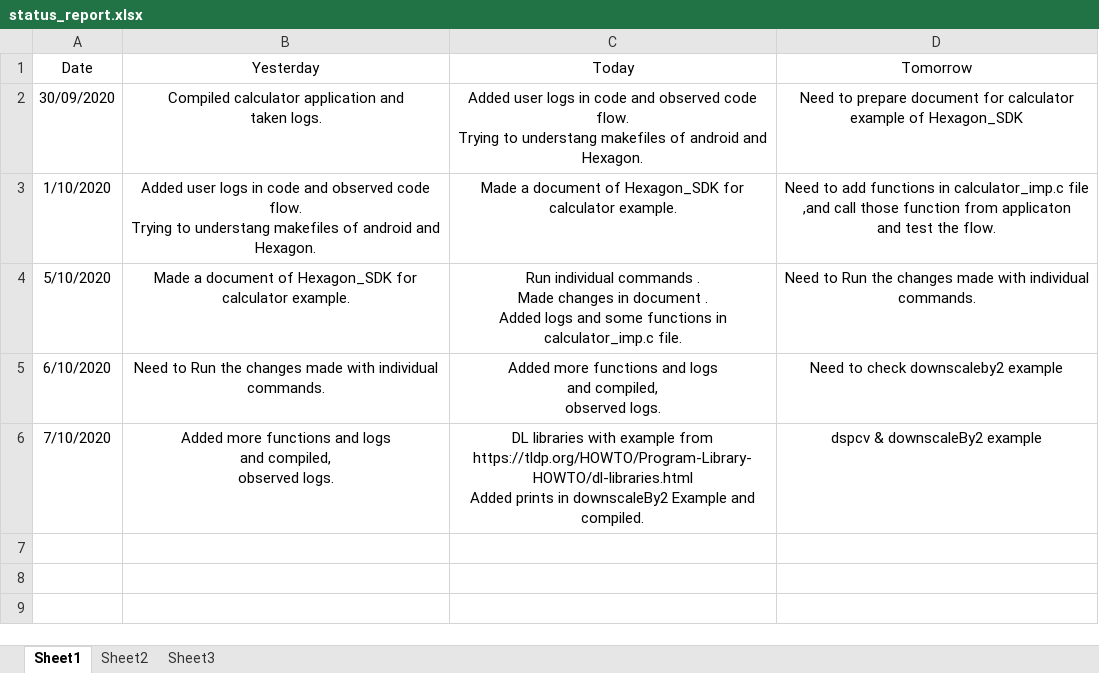
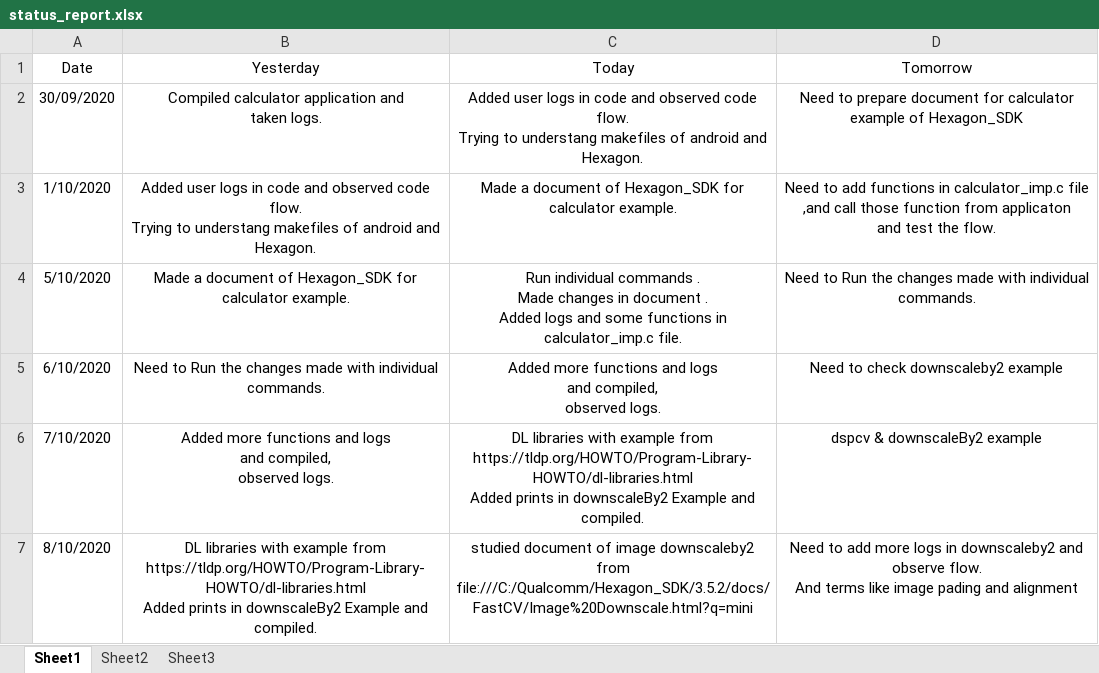
Before and after one commit to Bhagyalakshmi-Marem/TSHtraining, an Excel workbook: Hexagon_SDK/Daily_status/status_report.xlsx, sheet Sheet1, drawn as a sheet; values as stored, in another font and other column widths than the file's, no borders; ↵ is a line break in a cell; the diff names each change by its address in the sheet, - before the commit and + after, or states it on an @@ line.

Commit message:
Updated daily status on 08/10

```diff
--- a/Hexagon_SDK/Daily_status/status_report.xlsx (sheet Sheet1)
+++ b/Hexagon_SDK/Daily_status/status_report.xlsx (sheet Sheet1)
+row 7: 8/10/2020 | DL libraries with example from ↵ https://tldp.org/HOWTO/Program-Library-HOWTO/dl-libraries.html ↵ Added prints in downscaleBy2 Example and compiled. | studied document of image downscaleby2 from ↵ file:///C:/Qualcomm/Hexagon_SDK/3.5.2/docs/FastCV/Image%20Downscale.html?q=mini | Need to add more logs in downscaleby2 and observe flow. ↵ And terms like image pading and alignment
```
